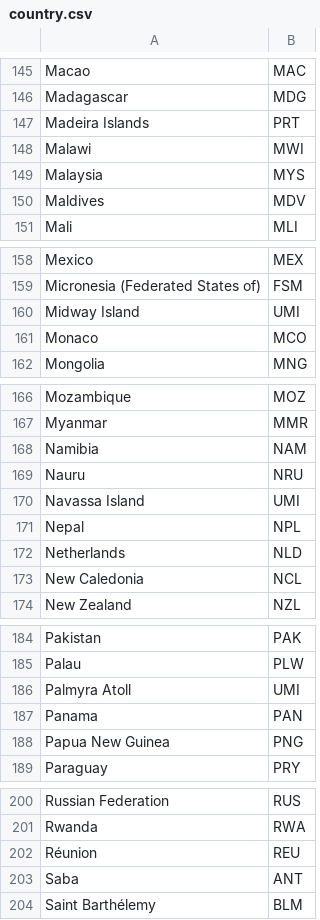
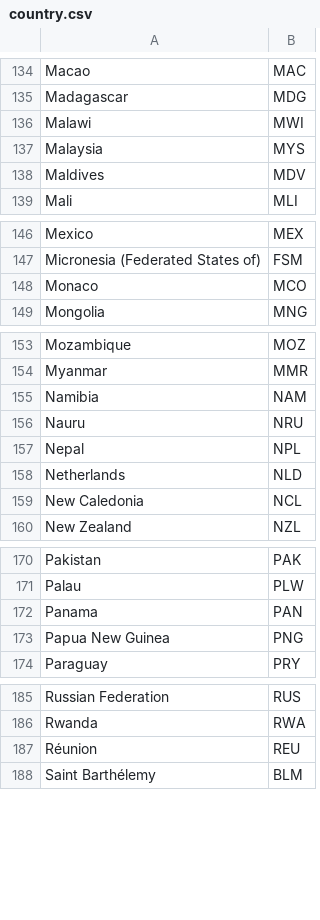
Before and after one commit to sarahDH615/ETL-project, a CSV file: data/Clean/country.csv, drawn as a sheet; only a part is shown, gaps mark what is left out; the diff covers the shown part only.

```diff
--- a/data/Clean/country.csv
+++ b/data/Clean/country.csv
@@ -146,3 +135,2 @@ Macao,MAC
 Madagascar,MDG
-Madeira Islands,PRT
 Malawi,MWI
@@ -159,3 +147,2 @@ Mexico,MEX
 Micronesia (Federated States of),FSM
-Midway Island,UMI
 Monaco,MCO
@@ -169,3 +156,2 @@ Namibia,NAM
 Nauru,NRU
-Navassa Island,UMI
 Nepal,NPL
@@ -185,3 +171,2 @@ Pakistan,PAK
 Palau,PLW
-Palmyra Atoll,UMI
 Panama,PAN
@@ -202,3 +187,2 @@ Rwanda,RWA
 Réunion,REU
-Saba,ANT
 Saint Barthélemy,BLM
```
Also changed, not shown: 16 removed rows elsewhere in this file, data/Clean/full_closures_table.csv, data/Clean/travel_restrictions_clean.csv, 5 other files.
